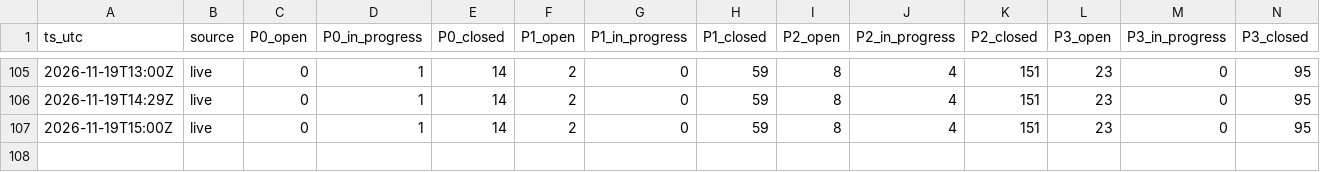
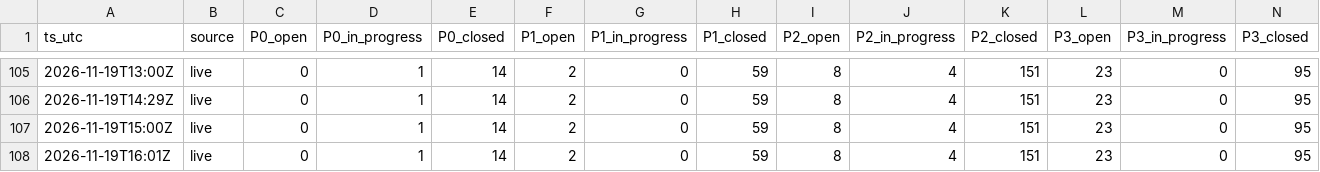
Before and after one commit to gmicklem/intermine-planning, a CSV file: status/beads-history.csv, drawn as a sheet; only a part is shown, gaps mark what is left out; rows hold the shown columns only; the diff names each change by its address in the sheet, - before the commit and + after, or states it on an @@ line.

```diff
--- a/status/beads-history.csv
+++ b/status/beads-history.csv
+row 108: 2026-11-19T16:01Z | live | 0 | 1 | 14 | 2 | 0 | 59 | 8 | 4 | 151 | 23 | 0 | 95
```
Also changed, not shown: 8 other files.
